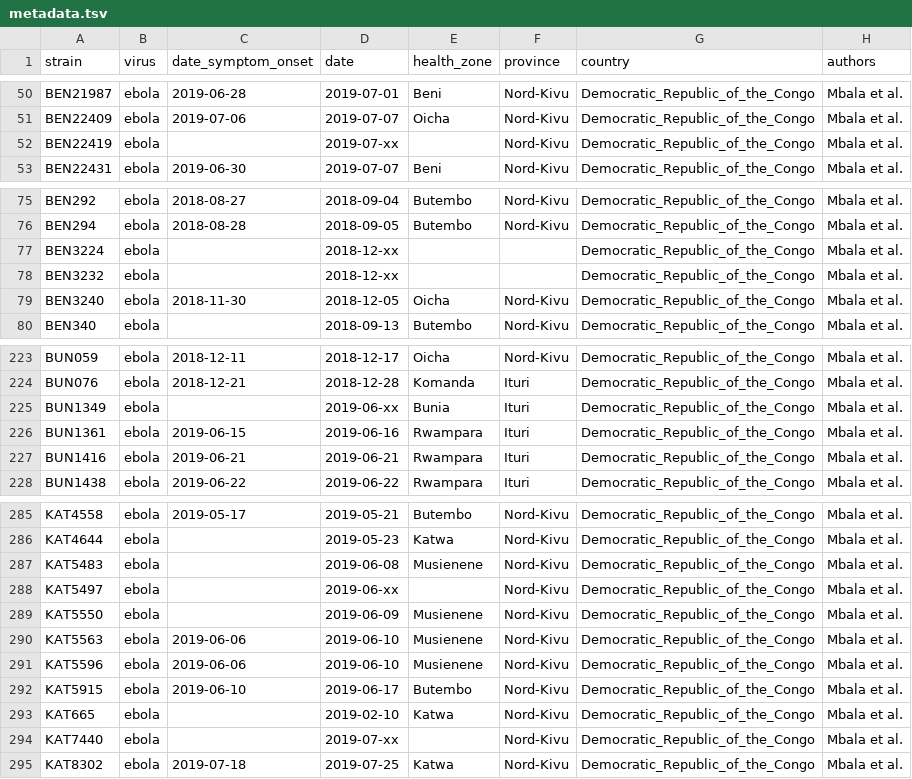
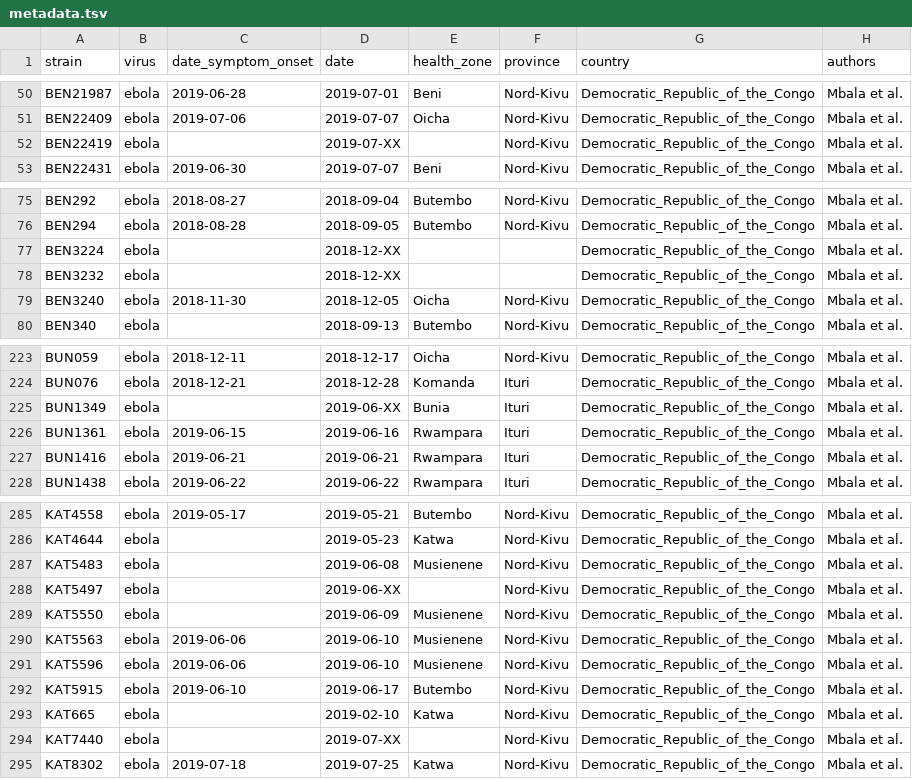
Before and after one commit to inrb-drc/ebola-nord-kivu, a TSV file: data/metadata.tsv, drawn as a sheet; only a part is shown, gaps mark what is left out.

```diff
--- a/data/metadata.tsv
+++ b/data/metadata.tsv
@@ -51,3 +51,3 @@ BEN21987	ebola	2019-06-28	2019-07-01	Beni	Nord-Kivu	Democratic_Republic_of_the_C
 BEN22409	ebola	2019-07-06	2019-07-07	Oicha	Nord-Kivu	Democratic_Republic_of_the_Congo	Mbala et al.
-BEN22419	ebola		2019-07-xx		Nord-Kivu	Democratic_Republic_of_the_Congo	Mbala et al.
+BEN22419	ebola		2019-07-XX		Nord-Kivu	Democratic_Republic_of_the_Congo	Mbala et al.
 BEN22431	ebola	2019-06-30	2019-07-07	Beni	Nord-Kivu	Democratic_Republic_of_the_Congo	Mbala et al.
@@ -76,4 +76,4 @@ BEN292	ebola	2018-08-27	2018-09-04	Butembo	Nord-Kivu	Democratic_Republic_of_the_
 BEN294	ebola	2018-08-28	2018-09-05	Butembo	Nord-Kivu	Democratic_Republic_of_the_Congo	Mbala et al.
-BEN3224	ebola		2018-12-xx			Democratic_Republic_of_the_Congo	Mbala et al.
-BEN3232	ebola		2018-12-xx			Democratic_Republic_of_the_Congo	Mbala et al.
+BEN3224	ebola		2018-12-XX			Democratic_Republic_of_the_Congo	Mbala et al.
+BEN3232	ebola		2018-12-XX			Democratic_Republic_of_the_Congo	Mbala et al.
 BEN3240	ebola	2018-11-30	2018-12-05	Oicha	Nord-Kivu	Democratic_Republic_of_the_Congo	Mbala et al.
@@ -224,3 +224,3 @@ BUN059	ebola	2018-12-11	2018-12-17	Oicha	Nord-Kivu	Democratic_Republic_of_the_Co
 BUN076	ebola	2018-12-21	2018-12-28	Komanda	Ituri	Democratic_Republic_of_the_Congo	Mbala et al.
-BUN1349	ebola		2019-06-xx	Bunia	Ituri	Democratic_Republic_of_the_Congo	Mbala et al.
+BUN1349	ebola		2019-06-XX	Bunia	Ituri	Democratic_Republic_of_the_Congo	Mbala et al.
 BUN1361	ebola	2019-06-15	2019-06-16	Rwampara	Ituri	Democratic_Republic_of_the_Congo	Mbala et al.
@@ -287,3 +287,3 @@ KAT4644	ebola		2019-05-23	Katwa	Nord-Kivu	Democratic_Republic_of_the_Congo	Mbala
 KAT5483	ebola		2019-06-08	Musienene	Nord-Kivu	Democratic_Republic_of_the_Congo	Mbala et al.
-KAT5497	ebola		2019-06-xx		Nord-Kivu	Democratic_Republic_of_the_Congo	Mbala et al.
+KAT5497	ebola		2019-06-XX		Nord-Kivu	Democratic_Republic_of_the_Congo	Mbala et al.
 KAT5550	ebola		2019-06-09	Musienene	Nord-Kivu	Democratic_Republic_of_the_Congo	Mbala et al.
@@ -293,3 +293,3 @@ KAT5915	ebola	2019-06-10	2019-06-17	Butembo	Nord-Kivu	Democratic_Republic_of_the
 KAT665	ebola		2019-02-10	Katwa	Nord-Kivu	Democratic_Republic_of_the_Congo	Mbala et al.
-KAT7440	ebola		2019-07-xx		Nord-Kivu	Democratic_Republic_of_the_Congo	Mbala et al.
+KAT7440	ebola		2019-07-XX		Nord-Kivu	Democratic_Republic_of_the_Congo	Mbala et al.
 KAT8302	ebola	2019-07-18	2019-07-25	Katwa	Nord-Kivu	Democratic_Republic_of_the_Congo	Mbala et al.
```
Also changed, not shown: config/colors.tsv, 2 other files.
